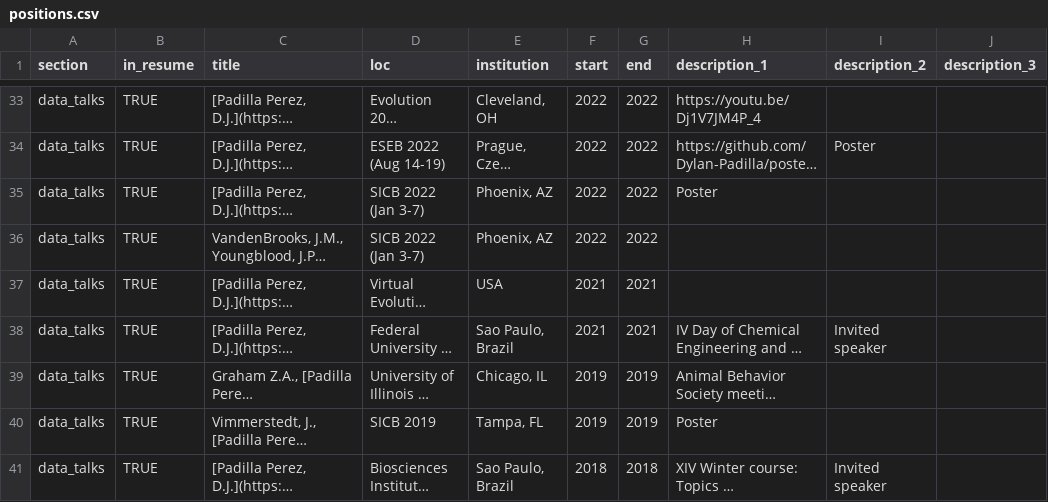
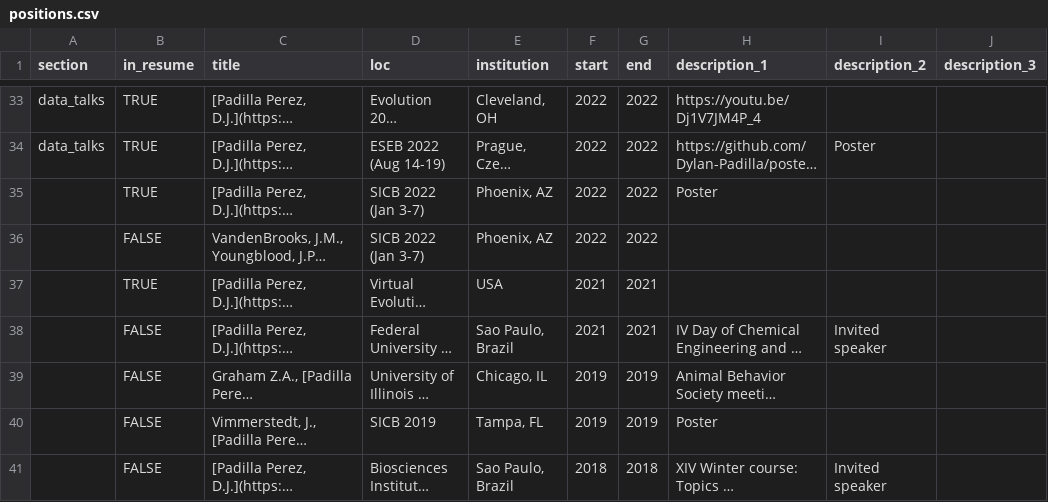
Before and after one commit to Dylan-Padilla/pagedown-cv, a CSV file: positions.csv, drawn as a sheet; only a part is shown, gaps mark what is left out; long unchanged cells end in …; the diff covers the shown part only; the diff names each change by its address in the sheet, - before the commit and + after, or states it on an @@ line.

```diff
--- a/positions.csv
+++ b/positions.csv
-A35:A41 (section): data_talks
+A35:A41 (section): (empty)
-B36 (in_resume): TRUE
+B36 (in_resume): FALSE
-B38:B41 (in_resume): TRUE
+B38:B41 (in_resume): FALSE
```
Also changed, not shown: 1 removed row and 12 edited cells elsewhere in this file, 10 other files.
